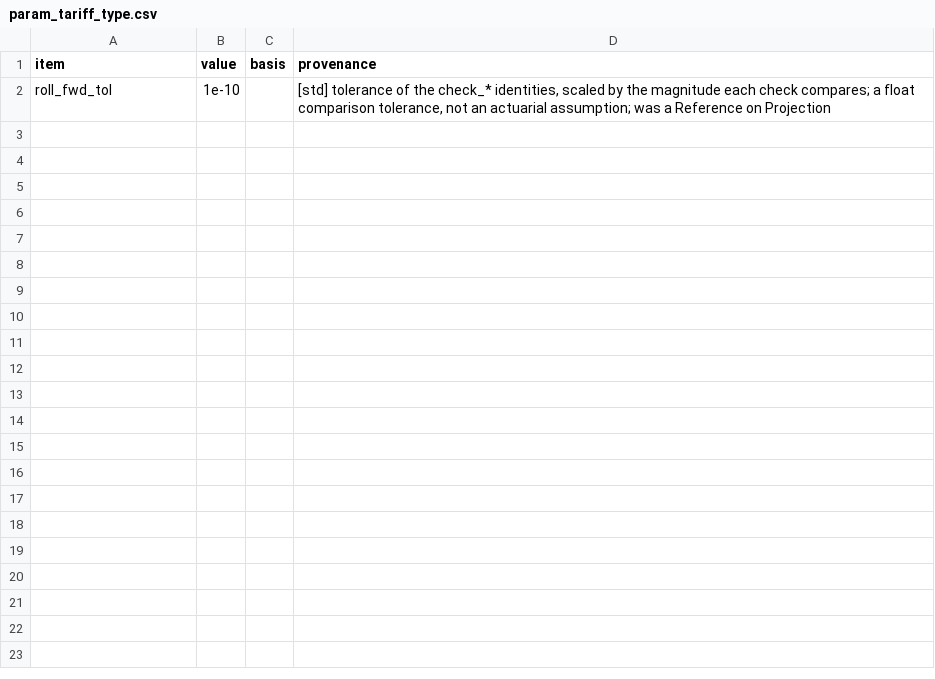
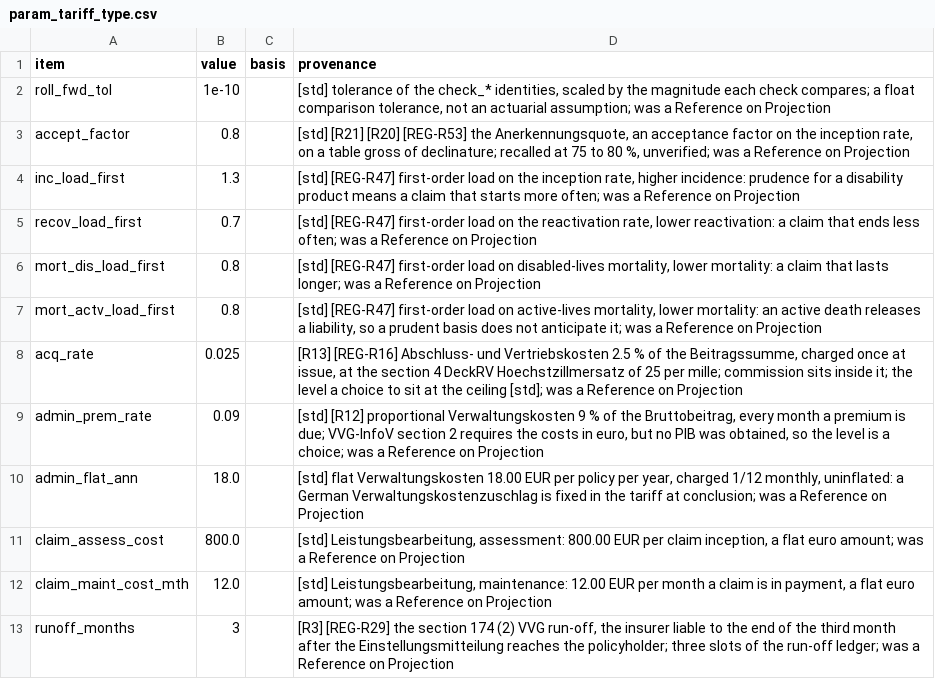
Before and after one commit to Degelmann-Solutions/delib-testbed, a CSV file: products/berufsunfaehigkeit/param_tariff_type.csv, drawn as a sheet.

```diff
--- a/products/berufsunfaehigkeit/param_tariff_type.csv
+++ b/products/berufsunfaehigkeit/param_tariff_type.csv
@@ -2 +2,12 @@ item,value,basis,provenance
 roll_fwd_tol,1e-10,,"[std] tolerance of the check_* identities, scaled by the magnitude each check compares; a float comparison tolerance, not an actuarial assumption; was a Reference on Projection"
+accept_factor,0.8,,"[std] [R21] [R20] [REG-R53] the Anerkennungsquote, an acceptance factor on the inception rate, on a table gross of declinature; recalled at 75 to 80 %, unverified; was a Reference on Projection"
+inc_load_first,1.3,,"[std] [REG-R47] first-order load on the inception rate, higher incidence: prudence for a disability product means a claim that starts more often; was a Reference on Projection"
+recov_load_first,0.7,,"[std] [REG-R47] first-order load on the reactivation rate, lower reactivation: a claim that ends less often; was a Reference on Projection"
+mort_dis_load_first,0.8,,"[std] [REG-R47] first-order load on disabled-lives mortality, lower mortality: a claim that lasts longer; was a Reference on Projection"
+mort_actv_load_first,0.8,,"[std] [REG-R47] first-order load on active-lives mortality, lower mortality: an active death releases a liability, so a prudent basis does not anticipate it; was a Reference on Projection"
+acq_rate,0.025,,"[R13] [REG-R16] Abschluss- und Vertriebskosten 2.5 % of the Beitragssumme, charged once at issue, at the section 4 DeckRV Hoechstzillmersatz of 25 per mille; commission sits inside it; the level a choice to sit at the ceiling [std]; was a Reference on Projection"
+admin_prem_rate,0.09,,"[std] [R12] proportional Verwaltungskosten 9 % of the Bruttobeitrag, every month a premium is due; VVG-InfoV section 2 requires the costs in euro, but no PIB was obtained, so the level is a choice; was a Reference on Projection"
+admin_flat_ann,18.0,,"[std] flat Verwaltungskosten 18.00 EUR per policy per year, charged 1/12 monthly, uninflated: a German Verwaltungskostenzuschlag is fixed in the tariff at conclusion; was a Reference on Projection"
+claim_assess_cost,800.0,,"[std] Leistungsbearbeitung, assessment: 800.00 EUR per claim inception, a flat euro amount; was a Reference on Projection"
+claim_maint_cost_mth,12.0,,"[std] Leistungsbearbeitung, maintenance: 12.00 EUR per month a claim is in payment, a flat euro amount; was a Reference on Projection"
+runoff_months,3,,"[R3] [REG-R29] the section 174 (2) VVG run-off, the insurer liable to the end of the third month after the Einstellungsmitteilung reaches the policyholder; three slots of the run-off ledger; was a Reference on Projection"
```
Also changed, not shown: 5 other files.
